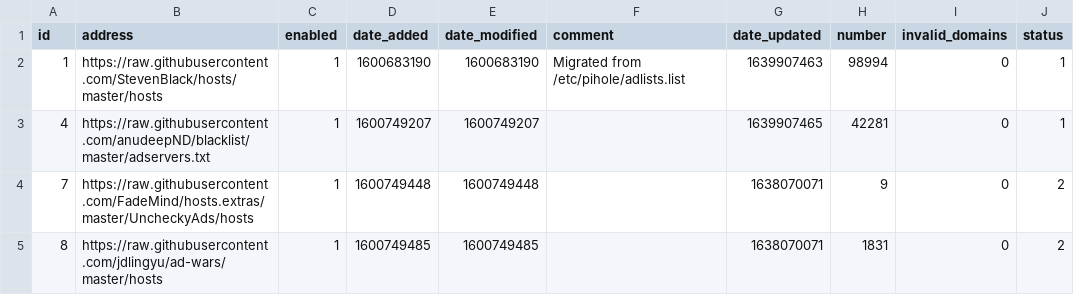
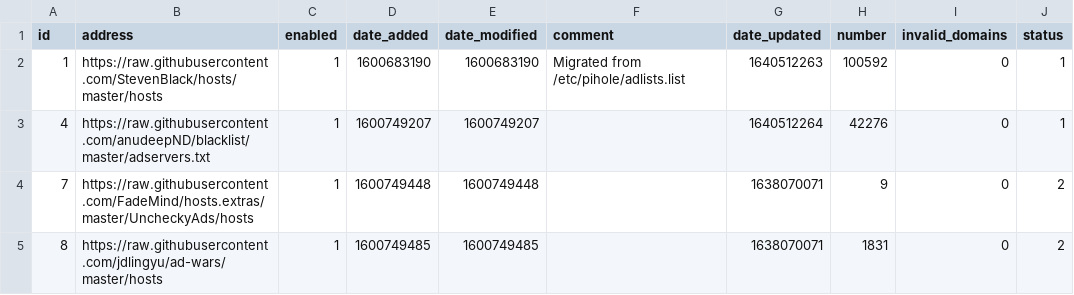
Before and after one commit to johnr9816/my-pihole-lists, a CSV file: adlist.csv, drawn as a sheet.

Commit message:
Updated December 26, 2021  6:00AM

```diff
--- a/adlist.csv
+++ b/adlist.csv
@@ -1,4 +1,4 @@
 id,address,enabled,date_added,date_modified,comment,date_updated,number,invalid_domains,status
-1,https://raw.githubusercontent.com/StevenBlack/hosts/master/hosts,1,1600683190,1600683190,"Migrated from /etc/pihole/adlists.list",1639907463,98994,0,1
-4,https://raw.githubusercontent.com/anudeepND/blacklist/master/adservers.txt,1,1600749207,1600749207,,1639907465,42281,0,1
+1,https://raw.githubusercontent.com/StevenBlack/hosts/master/hosts,1,1600683190,1600683190,"Migrated from /etc/pihole/adlists.list",1640512263,100592,0,1
+4,https://raw.githubusercontent.com/anudeepND/blacklist/master/adservers.txt,1,1600749207,1600749207,,1640512264,42276,0,1
 7,https://raw.githubusercontent.com/FadeMind/hosts.extras/master/UncheckyAds/hosts,1,1600749448,1600749448,,1638070071,9,0,2
```
